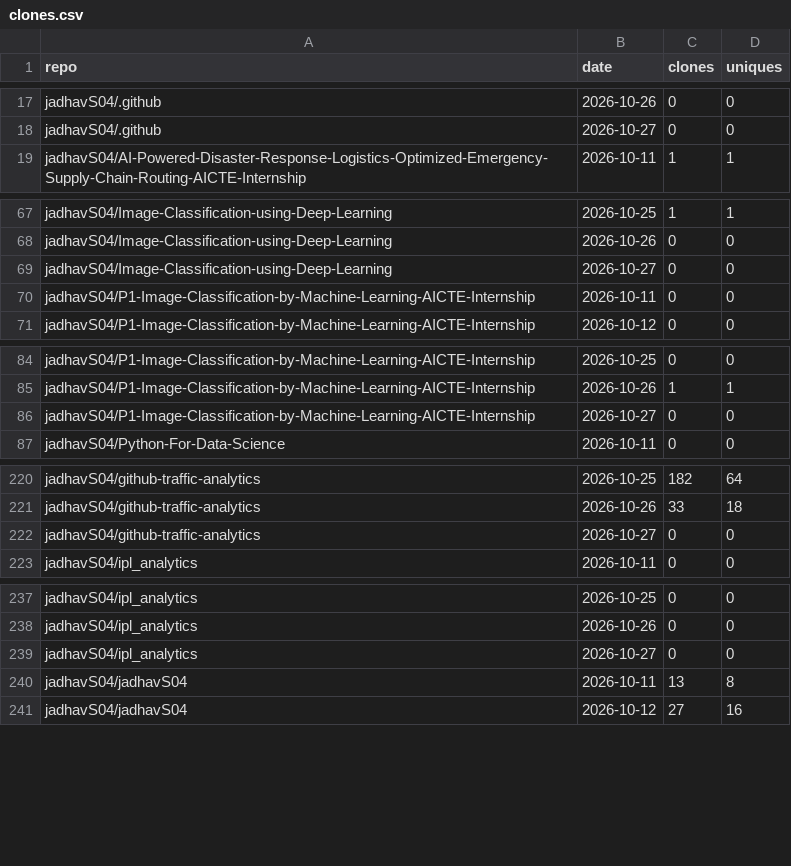
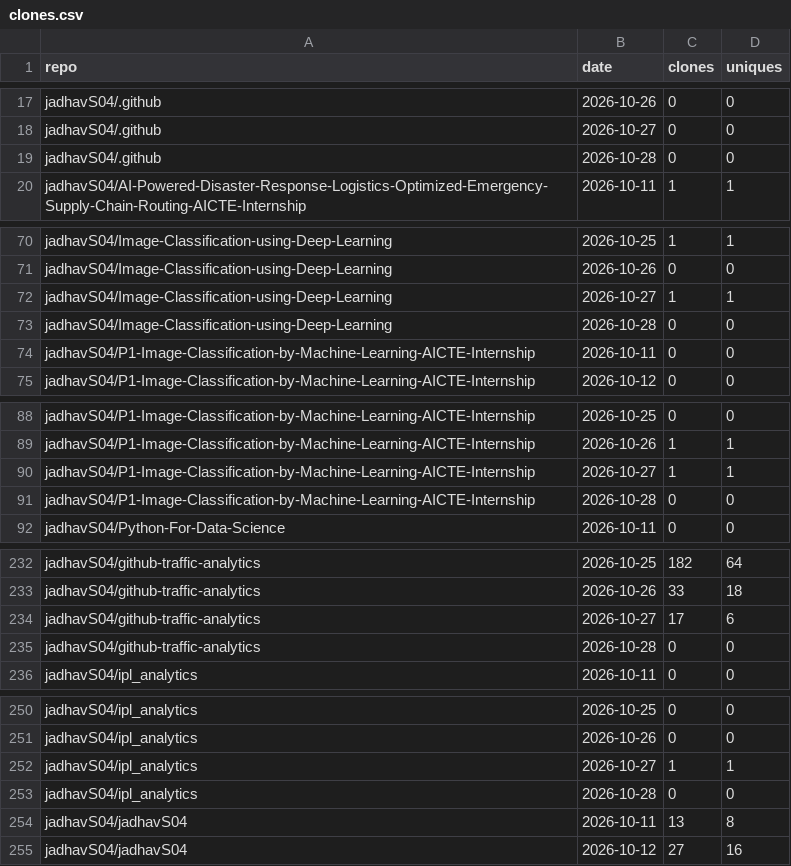
Before and after one commit to jadhavS04/github-traffic-analytics, a CSV file: data/clones.csv, drawn as a sheet; only a part is shown, gaps mark what is left out; the diff covers the shown part only.

```diff
--- a/data/clones.csv
+++ b/data/clones.csv
@@ -18,2 +18,3 @@ jadhavS04/.github,2026-10-26,0,0
 jadhavS04/.github,2026-10-27,0,0
+jadhavS04/.github,2026-10-28,0,0
 jadhavS04/AI-Powered-Disaster-Response-Logistics-Optimized-Emergency-Supply-Chain-Routing-AICTE-Internship,2026-10-11,1,1
@@ -68,3 +71,4 @@ jadhavS04/Image-Classification-using-Deep-Learning,2026-10-25,1,1
 jadhavS04/Image-Classification-using-Deep-Learning,2026-10-26,0,0
-jadhavS04/Image-Classification-using-Deep-Learning,2026-10-27,0,0
+jadhavS04/Image-Classification-using-Deep-Learning,2026-10-27,1,1
+jadhavS04/Image-Classification-using-Deep-Learning,2026-10-28,0,0
 jadhavS04/P1-Image-Classification-by-Machine-Learning-AICTE-Internship,2026-10-11,0,0
@@ -85,3 +89,4 @@ jadhavS04/P1-Image-Classification-by-Machine-Learning-AICTE-Internship,2026-10-2
 jadhavS04/P1-Image-Classification-by-Machine-Learning-AICTE-Internship,2026-10-26,1,1
-jadhavS04/P1-Image-Classification-by-Machine-Learning-AICTE-Internship,2026-10-27,0,0
+jadhavS04/P1-Image-Classification-by-Machine-Learning-AICTE-Internship,2026-10-27,1,1
+jadhavS04/P1-Image-Classification-by-Machine-Learning-AICTE-Internship,2026-10-28,0,0
 jadhavS04/Python-For-Data-Science,2026-10-11,0,0
@@ -221,3 +233,4 @@ jadhavS04/github-traffic-analytics,2026-10-25,182,64
 jadhavS04/github-traffic-analytics,2026-10-26,33,18
-jadhavS04/github-traffic-analytics,2026-10-27,0,0
+jadhavS04/github-traffic-analytics,2026-10-27,17,6
+jadhavS04/github-traffic-analytics,2026-10-28,0,0
 jadhavS04/ipl_analytics,2026-10-11,0,0
@@ -238,3 +251,4 @@ jadhavS04/ipl_analytics,2026-10-25,0,0
 jadhavS04/ipl_analytics,2026-10-26,0,0
-jadhavS04/ipl_analytics,2026-10-27,0,0
+jadhavS04/ipl_analytics,2026-10-27,1,1
+jadhavS04/ipl_analytics,2026-10-28,0,0
 jadhavS04/jadhavS04,2026-10-11,13,8
```
Also changed, not shown: 13 added rows elsewhere in this file, data/languages.csv, data/paths.csv, 7 other files.
